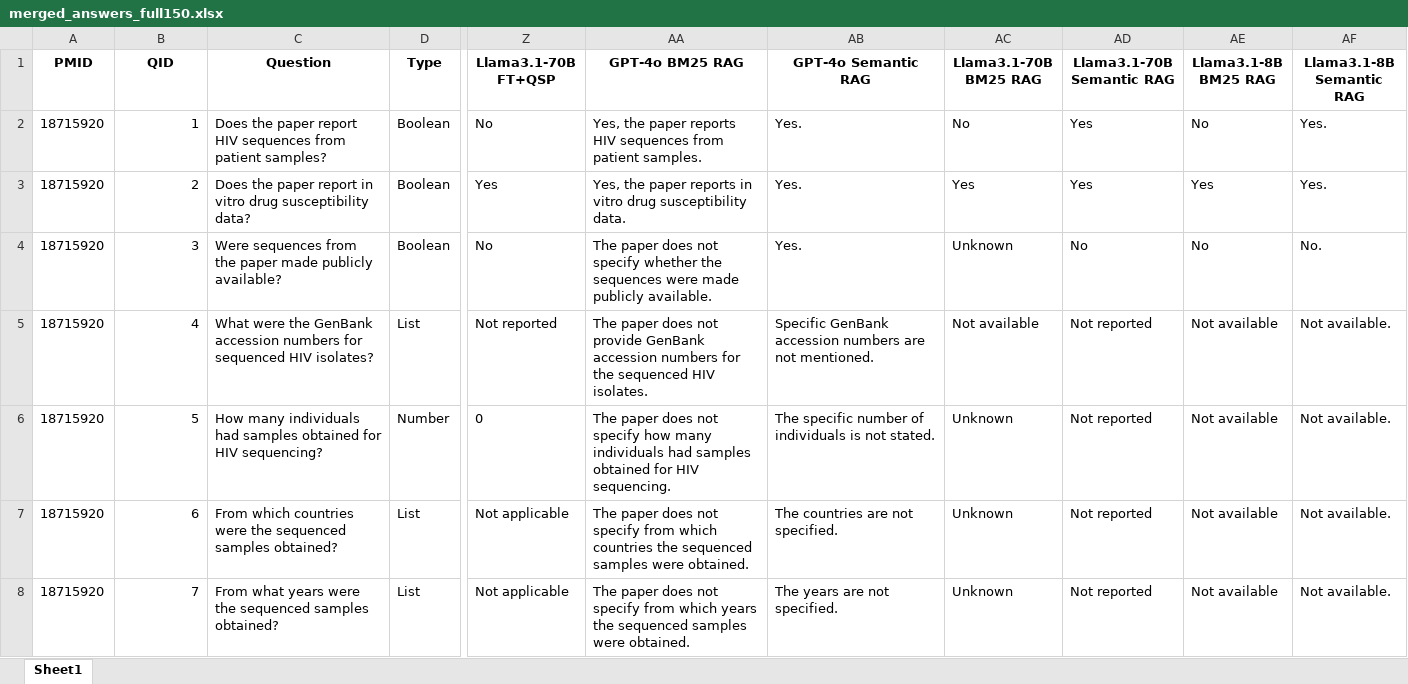
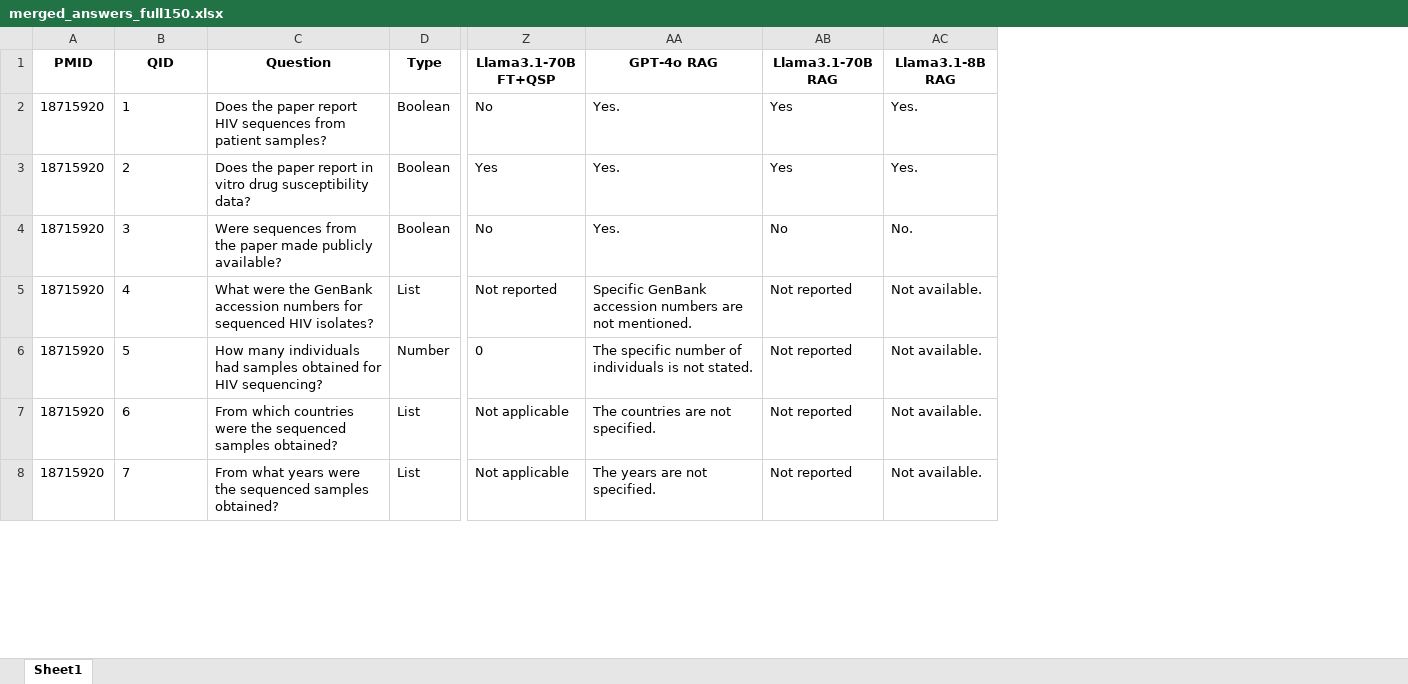
Before and after one commit to hivdb/chat_HIVDB_paper, an Excel workbook: rag/eval/merged_answers_full150.xlsx, sheet Sheet1, drawn as a sheet; only a part is shown, gaps mark what is left out; values as stored, in another font and other column widths than the file's, no borders; removed rows and columns are numbered as before the commit, all else as after; the diff covers the shown part only; the diff names each change by its address in the sheet, - before the commit and + after, or states it on an @@ line.

```diff
--- a/rag/eval/merged_answers_full150.xlsx (sheet Sheet1)
+++ b/rag/eval/merged_answers_full150.xlsx (sheet Sheet1)
-column AA (GPT-4o BM25 RAG), rows 2-8: Yes, the paper reports HIV sequences from patient samples. | Yes, the paper reports in vitro drug susceptibility data. | The paper does not specify whether the sequences were made publicly available. | The paper does not provide GenBank accession numbers for the sequenced HIV isolates. | The paper does not specify how many individuals had samples obtained for HIV sequencing. | The paper does not specify from which countries the sequenced samples were obtained. | The paper does not specify from which years the sequenced samples were obtained.
-column AC (Llama3.1-70B BM25 RAG), rows 2-8: No | Yes | Unknown | Not available | Unknown | Unknown | Unknown
-column AE (Llama3.1-8B BM25 RAG), rows 2-8: No | Yes | No | Not available | Not available | Not available | Not available
-AA1: GPT-4o Semantic RAG
+AA1: GPT-4o RAG
-AB1: Llama3.1-70B Semantic RAG
+AB1: Llama3.1-70B RAG
-AC1: Llama3.1-8B Semantic RAG
+AC1: Llama3.1-8B RAG
-B2:B8 alignment: right
+B2:B8 alignment: left
```
Also changed, not shown: cell formats elsewhere in this sheet, rag/eval/merged_answers_new30.xlsx, rag/eval/merged_answers_original120.xlsx, 32 other files.
